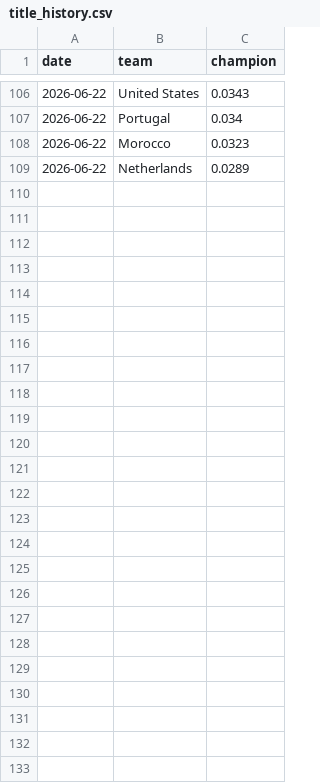
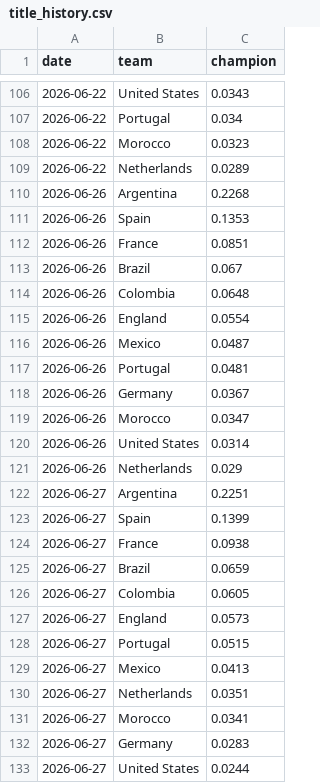
Before and after one commit to baz1860/predictorengines, a CSV file: data/title_history.csv, drawn as a sheet; only a part is shown, gaps mark what is left out.

```diff
--- a/data/title_history.csv
+++ b/data/title_history.csv
@@ -109 +109,25 @@ date,team,champion
 2026-06-22,Netherlands,0.0289
+2026-06-26,Argentina,0.2268
+2026-06-26,Spain,0.1353
+2026-06-26,France,0.0851
+2026-06-26,Brazil,0.067
+2026-06-26,Colombia,0.0648
+2026-06-26,England,0.0554
+2026-06-26,Mexico,0.0487
+2026-06-26,Portugal,0.0481
+2026-06-26,Germany,0.0367
+2026-06-26,Morocco,0.0347
+2026-06-26,United States,0.0314
+2026-06-26,Netherlands,0.029
+2026-06-27,Argentina,0.2251
+2026-06-27,Spain,0.1399
+2026-06-27,France,0.0938
+2026-06-27,Brazil,0.0659
+2026-06-27,Colombia,0.0605
+2026-06-27,England,0.0573
+2026-06-27,Portugal,0.0515
+2026-06-27,Mexico,0.0413
+2026-06-27,Netherlands,0.0351
+2026-06-27,Morocco,0.0341
+2026-06-27,Germany,0.0283
+2026-06-27,United States,0.0244
```
Also changed, not shown: data/odds_history.csv, data/odds_live.csv, 20 other files.
